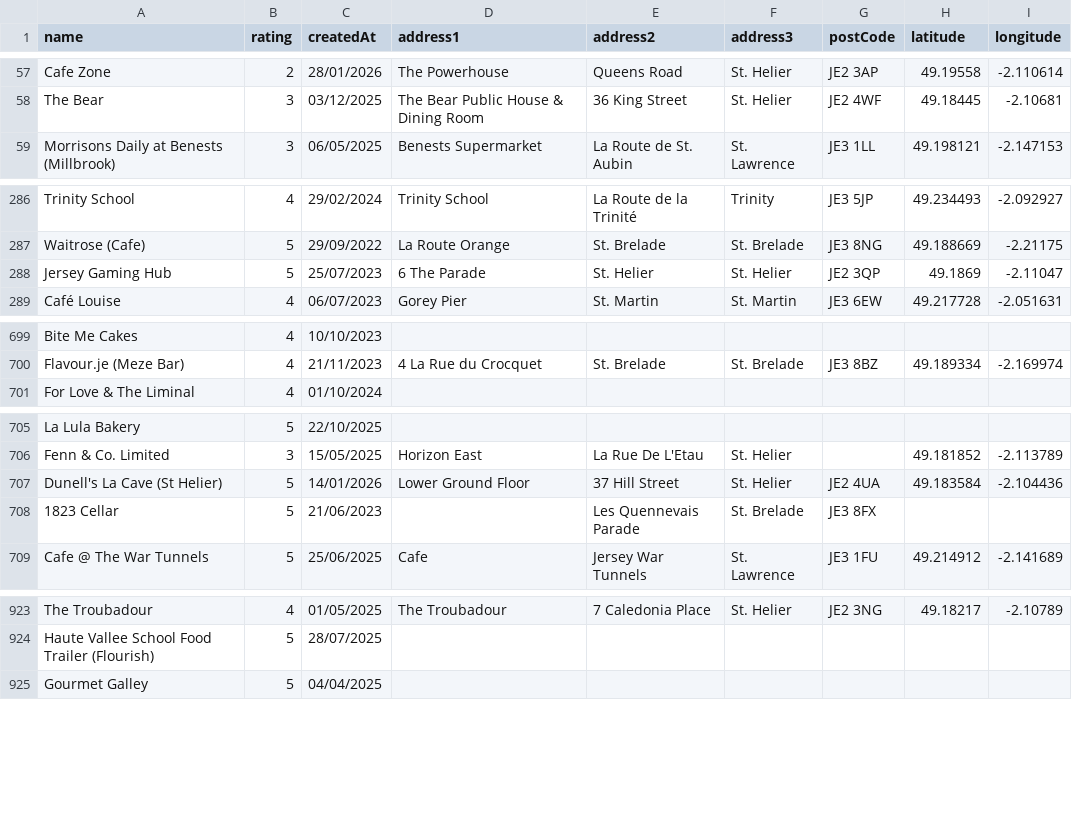
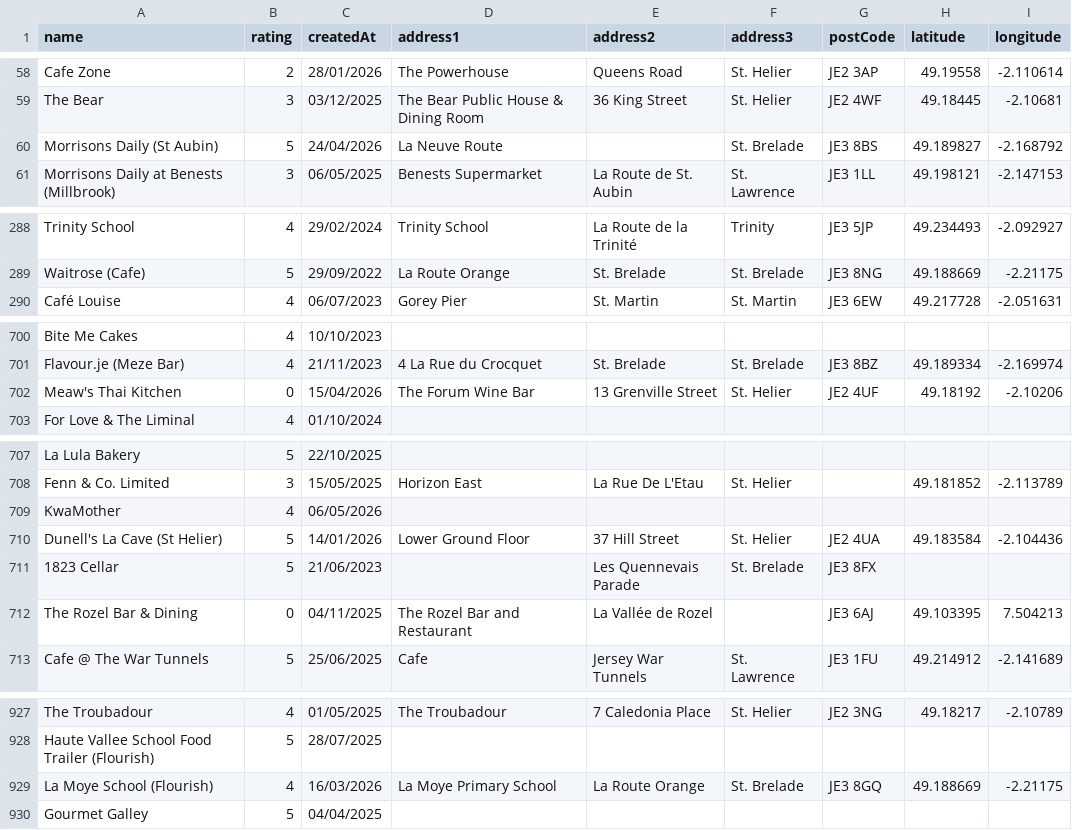
Before and after one commit to glitchjsy/opendata-downloads, a CSV file: data/eatsafe/eatsafe.csv, drawn as a sheet; only a part is shown, gaps mark what is left out; removed rows and columns are numbered as before the commit, all else as after; the diff covers the shown part only; the diff names each change by its address in the sheet, - before the commit and + after, or states it on an @@ line.

```diff
--- a/data/eatsafe/eatsafe.csv
+++ b/data/eatsafe/eatsafe.csv
+row 60: Morrisons Daily (St Aubin) | 5 | 24/04/2026 | La Neuve Route |  | St. Brelade | JE3 8BS | 49.189827 | -2.168792
-row 288: Jersey Gaming Hub | 5 | 25/07/2023 | 6 The Parade | St. Helier | St. Helier | JE2 3QP | 49.1869 | -2.11047
+row 702: Meaw's Thai Kitchen | 0 | 15/04/2026 | The Forum Wine Bar | 13 Grenville Street | St. Helier | JE2 4UF | 49.18192 | -2.10206
+row 709: KwaMother | 4 | 06/05/2026
+row 712: The Rozel Bar & Dining | 0 | 04/11/2025 | The Rozel Bar and Restaurant | La Vallée de Rozel |  | JE3 6AJ | 49.103395 | 7.504213
+row 929: La Moye School (Flourish) | 4 | 16/03/2026 | La Moye Primary School | La Route Orange | St. Brelade | JE3 8GQ | 49.188669 | -2.21175
```
Also changed, not shown: 1 added row and 4 edited cells elsewhere in this file, 4 other files.
